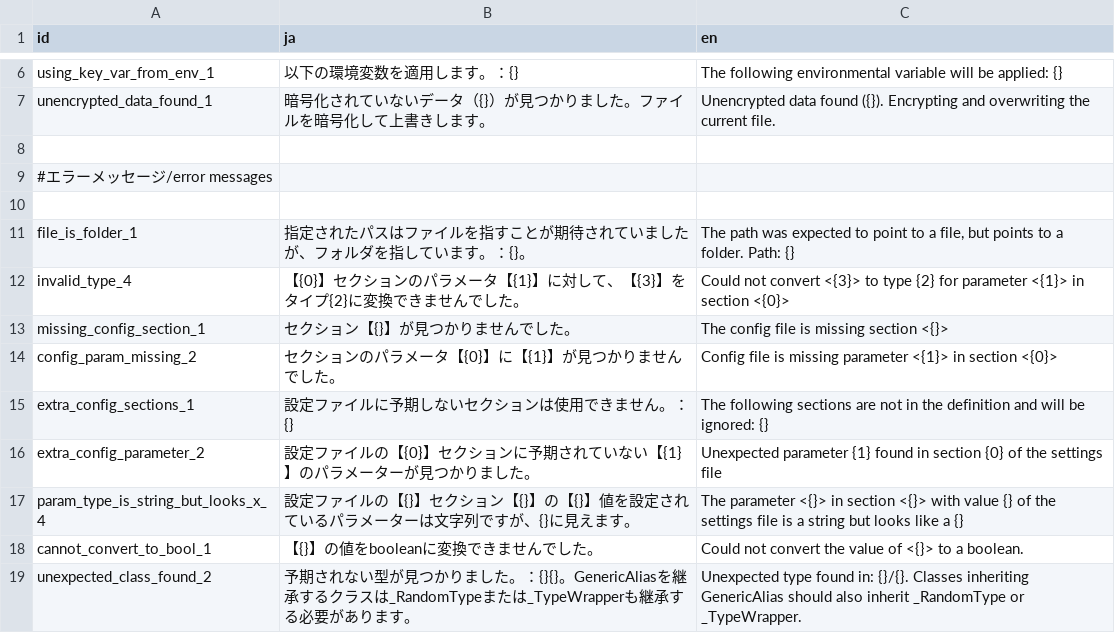
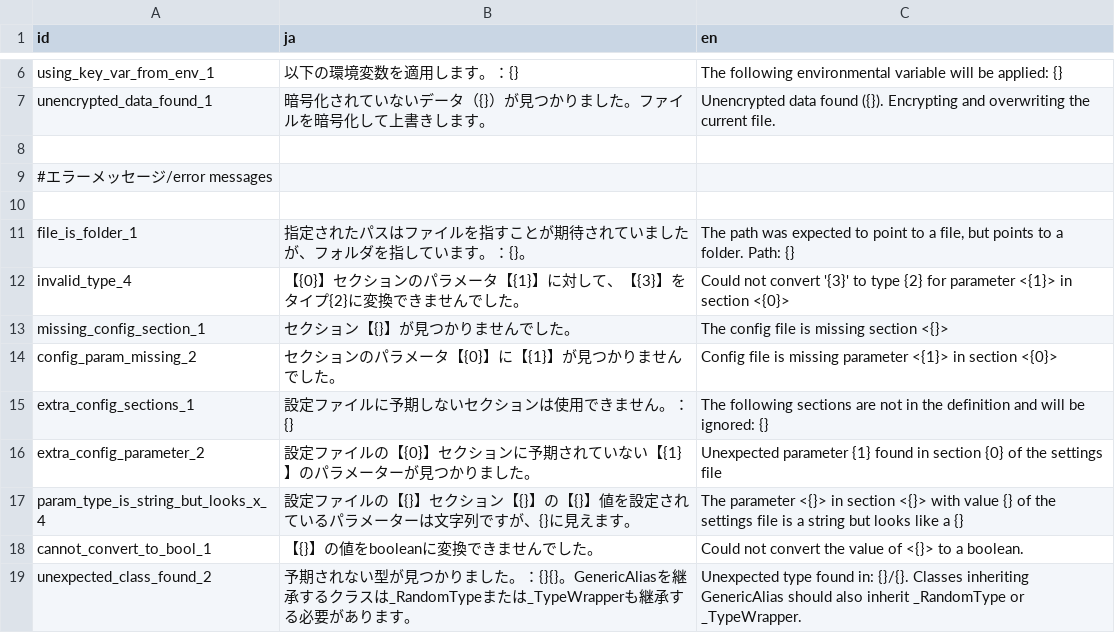
Before and after one commit to id-ai-factory/settingsclass, a CSV file: src/settingsclass/loc/settings.csv, drawn as a sheet; only a part is shown, gaps mark what is left out.

```diff
--- a/src/settingsclass/loc/settings.csv
+++ b/src/settingsclass/loc/settings.csv
@@ -11,3 +11,3 @@ unencrypted_data_found_1,"暗号化されていないデータ（{}）が見つ
 file_is_folder_1,"指定されたパスはファイルを指すことが期待されていましたが、フォルダを指しています。：{}。","The path was expected to point to a file, but points to a folder. Path: {}"
-invalid_type_4,"【{0}】セクションのパラメータ【{1}】に対して、【{3}】をタイプ{2}に変換できませんでした。","Could not convert <{3}> to type {2} for parameter <{1}> in section <{0}>"
+invalid_type_4,"【{0}】セクションのパラメータ【{1}】に対して、【{3}】をタイプ{2}に変換できませんでした。","Could not convert '{3}' to type {2} for parameter <{1}> in section <{0}>"
 missing_config_section_1,"セクション【{}】が見つかりませんでした。","The config file is missing section <{}>"
```
Also changed, not shown: 3 other files.
